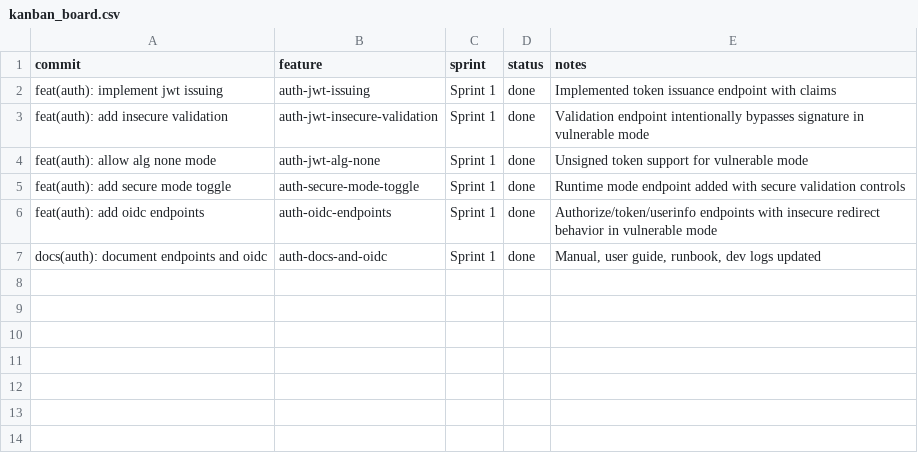
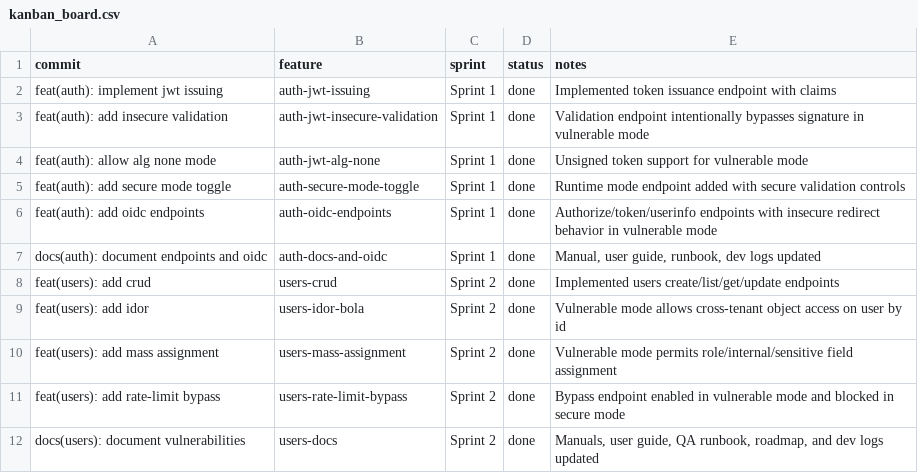
Before and after one commit to NyxeraLabs/VaporLab, a CSV file: kanban_board.csv, drawn as a sheet; the diff names each change by its address in the sheet, - before the commit and + after, or states it on an @@ line.

Commit message:
feat(users): complete sprint 2 users service vulnerabilities and docs

```diff
--- a/kanban_board.csv
+++ b/kanban_board.csv
+row 8: feat(users): add crud | users-crud | Sprint 2 | done | Implemented users create/list/get/update endpoints
+row 9: feat(users): add idor | users-idor-bola | Sprint 2 | done | Vulnerable mode allows cross-tenant object access on user by id
+row 10: feat(users): add mass assignment | users-mass-assignment | Sprint 2 | done | Vulnerable mode permits role/internal/sensitive field assignment
+row 11: feat(users): add rate-limit bypass | users-rate-limit-bypass | Sprint 2 | done | Bypass endpoint enabled in vulnerable mode and blocked in secure mode
+row 12: docs(users): document vulnerabilities | users-docs | Sprint 2 | done | Manuals, user guide, QA runbook, roadmap, and dev logs updated
```
Also changed, not shown: 8 other files.
